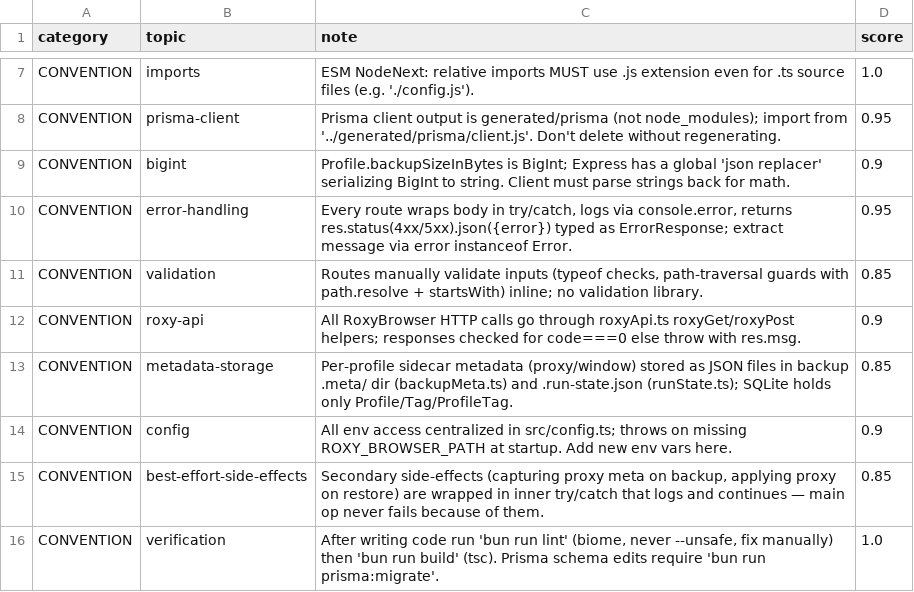
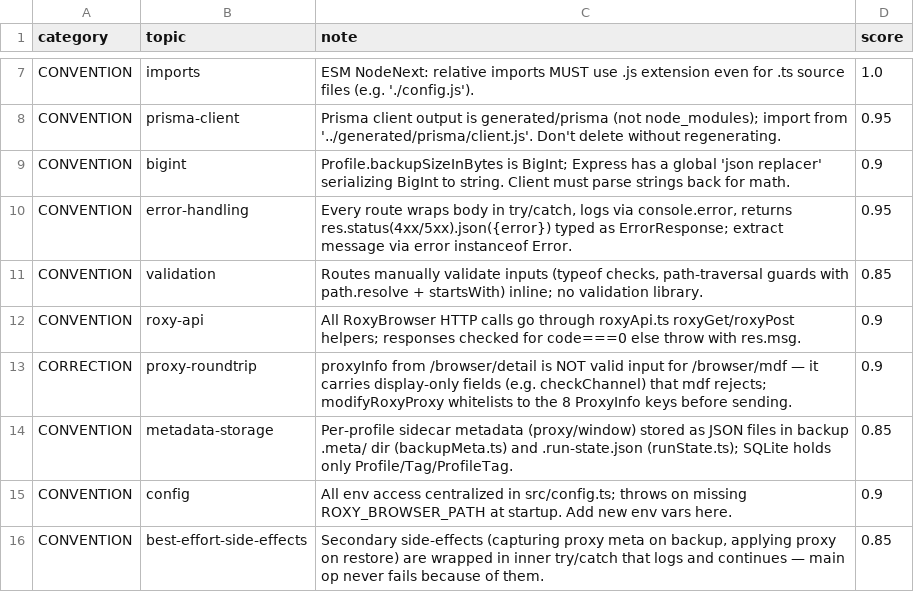
Before and after one commit to nullmastermind/roxy-browser-profile-manager, a CSV file: .claude/plan-memory.csv, drawn as a sheet; only a part is shown, gaps mark what is left out; the shorter side is filled out with more unchanged rows; the diff names each change by its address in the sheet, - before the commit and + after, or states it on an @@ line.

Commit message:
fix(roxyApi): sanitize proxyInfo before sending to /browser/mdf
- /browser/detail returns display-only fields like checkChannel that
  /browser/mdf rejects with an error
- whitelist only the 8 declared ProxyInfo keys so extra fields never
  reach the endpoint
- record the root cause in plan-memory.csv to prevent regression

```diff
--- a/.claude/plan-memory.csv
+++ b/.claude/plan-memory.csv
+row 13: CORRECTION | proxy-roundtrip | proxyInfo from /browser/detail is NOT valid input for /browser/mdf — it carries display-only fields (e.g. checkChannel) that mdf rejects; modifyRoxyProxy whitelists to the 8 ProxyInfo keys before sending. | 0.9
```
Also changed, not shown: 1 other file.
